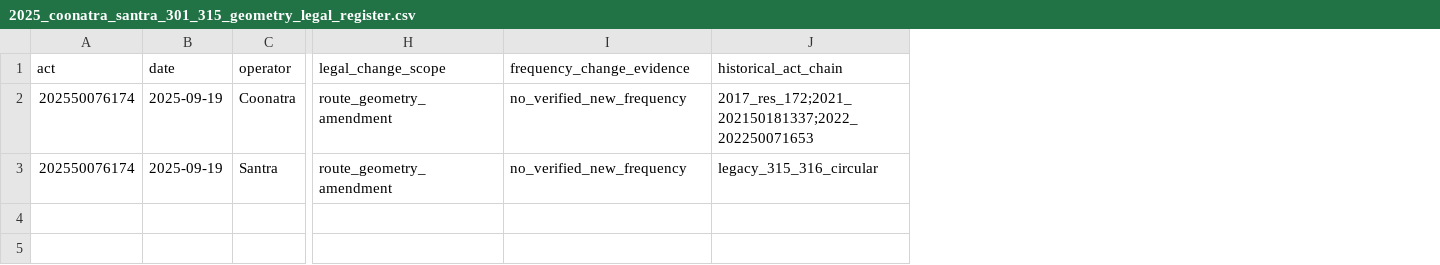
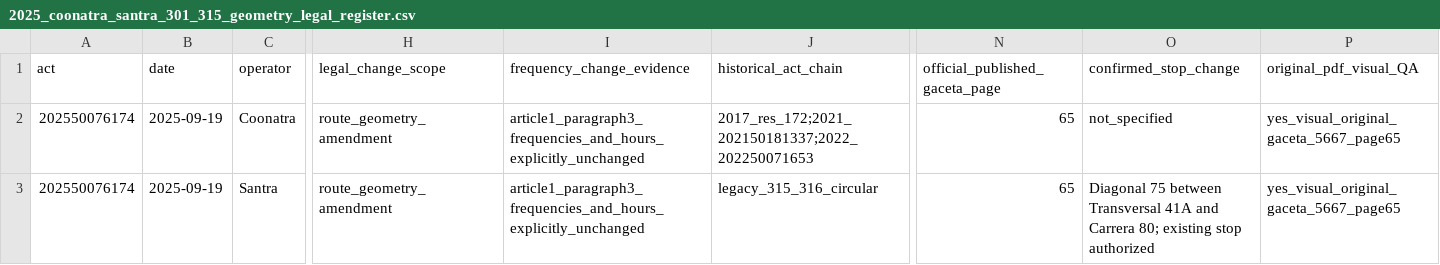
Before and after one commit to ColombiaTransit/gtfs-medellin-colectivos, a CSV file: data/resolutions/2025_coonatra_santra_301_315_geometry_legal_register.csv, drawn as a sheet; only a part is shown, gaps mark what is left out; the diff names each change by its address in the sheet, - before the commit and + after, or states it on an @@ line.

Commit message:
research: register Circular 301/315 Art1 para3 explicit schedule preservation and 315 stop

```diff
--- a/data/resolutions/2025_coonatra_santra_301_315_geometry_legal_register.csv
+++ b/data/resolutions/2025_coonatra_santra_301_315_geometry_legal_register.csv
+column N (official_published_gaceta_page), rows 2-3: 65 | 65
+column O (confirmed_stop_change), rows 2-3: not_specified | Diagonal 75 between Transversal 41A and Carrera 80; existing stop authorized
+column P (original_pdf_visual_QA), rows 2-3: yes_visual_original_gaceta_5667_page65 | yes_visual_original_gaceta_5667_page65
-I2:I3 (frequency_change_evidence): no_verified_new_frequency
+I2:I3 (frequency_change_evidence): article1_paragraph3_frequencies_and_hours_explicitly_unchanged
```
